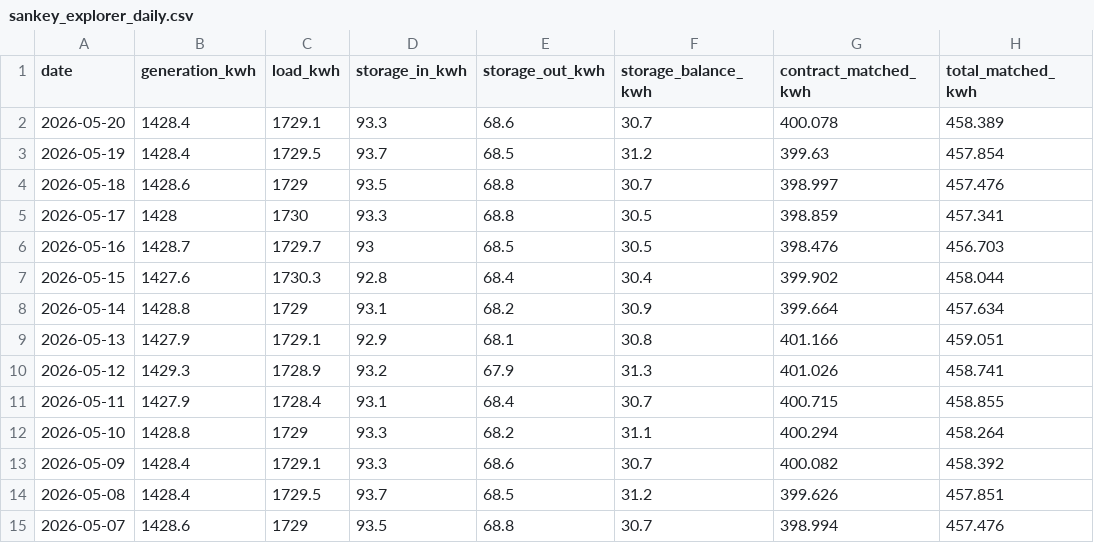
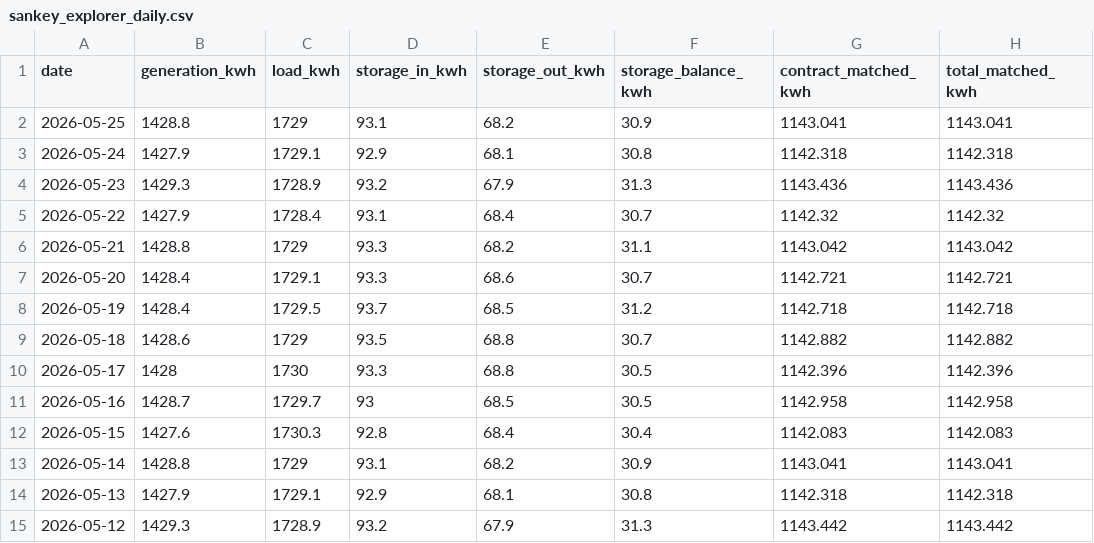
Before and after one commit to elsachaoqui-hub/ecvn_frontendV3, a CSV file: client/src/data/sankey_explorer_daily.csv, drawn as a sheet.

```diff
--- a/client/src/data/sankey_explorer_daily.csv
+++ b/client/src/data/sankey_explorer_daily.csv
@@ -1,15 +1,15 @@
 date,generation_kwh,load_kwh,storage_in_kwh,storage_out_kwh,storage_balance_kwh,contract_matched_kwh,total_matched_kwh
-2026-05-20,1428.4,1729.1,93.3,68.6,30.7,400.078,458.389
-2026-05-19,1428.4,1729.5,93.7,68.5,31.2,399.63,457.854
-2026-05-18,1428.6,1729,93.5,68.8,30.7,398.997,457.476
-2026-05-17,1428,1730,93.3,68.8,30.5,398.859,457.341
-2026-05-16,1428.7,1729.7,93,68.5,30.5,398.476,456.703
-2026-05-15,1427.6,1730.3,92.8,68.4,30.4,399.902,458.044
-2026-05-14,1428.8,1729,93.1,68.2,30.9,399.664,457.634
-2026-05-13,1427.9,1729.1,92.9,68.1,30.8,401.166,459.051
-2026-05-12,1429.3,1728.9,93.2,67.9,31.3,401.026,458.741
-2026-05-11,1427.9,1728.4,93.1,68.4,30.7,400.715,458.855
-2026-05-10,1428.8,1729,93.3,68.2,31.1,400.294,458.264
-2026-05-09,1428.4,1729.1,93.3,68.6,30.7,400.082,458.392
-2026-05-08,1428.4,1729.5,93.7,68.5,31.2,399.626,457.851
-2026-05-07,1428.6,1729,93.5,68.8,30.7,398.994,457.476
+2026-05-25,1428.8,1729,93.1,68.2,30.9,1143.041,1143.041
+2026-05-24,1427.9,1729.1,92.9,68.1,30.8,1142.318,1142.318
+2026-05-23,1429.3,1728.9,93.2,67.9,31.3,1143.436,1143.436
+2026-05-22,1427.9,1728.4,93.1,68.4,30.7,1142.32,1142.32
+2026-05-21,1428.8,1729,93.3,68.2,31.1,1143.042,1143.042
+2026-05-20,1428.4,1729.1,93.3,68.6,30.7,1142.721,1142.721
+2026-05-19,1428.4,1729.5,93.7,68.5,31.2,1142.718,1142.718
+2026-05-18,1428.6,1729,93.5,68.8,30.7,1142.882,1142.882
+2026-05-17,1428,1730,93.3,68.8,30.5,1142.396,1142.396
+2026-05-16,1428.7,1729.7,93,68.5,30.5,1142.958,1142.958
+2026-05-15,1427.6,1730.3,92.8,68.4,30.4,1142.083,1142.083
+2026-05-14,1428.8,1729,93.1,68.2,30.9,1143.041,1143.041
+2026-05-13,1427.9,1729.1,92.9,68.1,30.8,1142.318,1142.318
+2026-05-12,1429.3,1728.9,93.2,67.9,31.3,1143.442,1143.442
```
Also changed, not shown: client/src/data/sankey_explorer_15min.csv, client/src/data/sankey_slots_15min_detail.csv, 2 other files.
